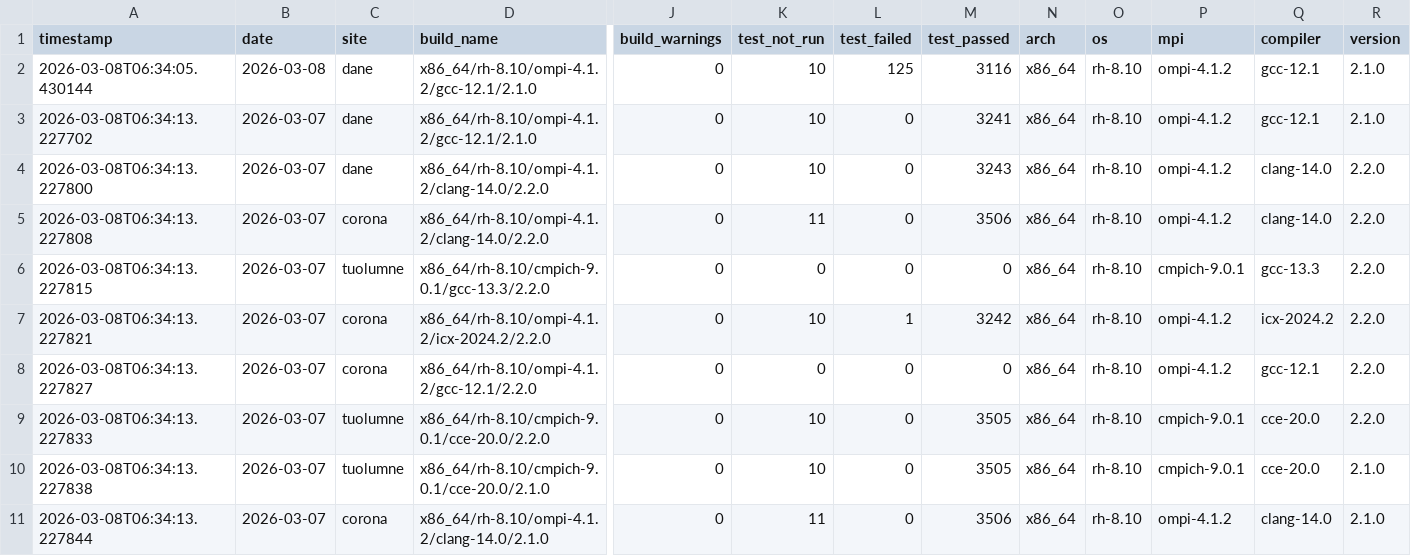
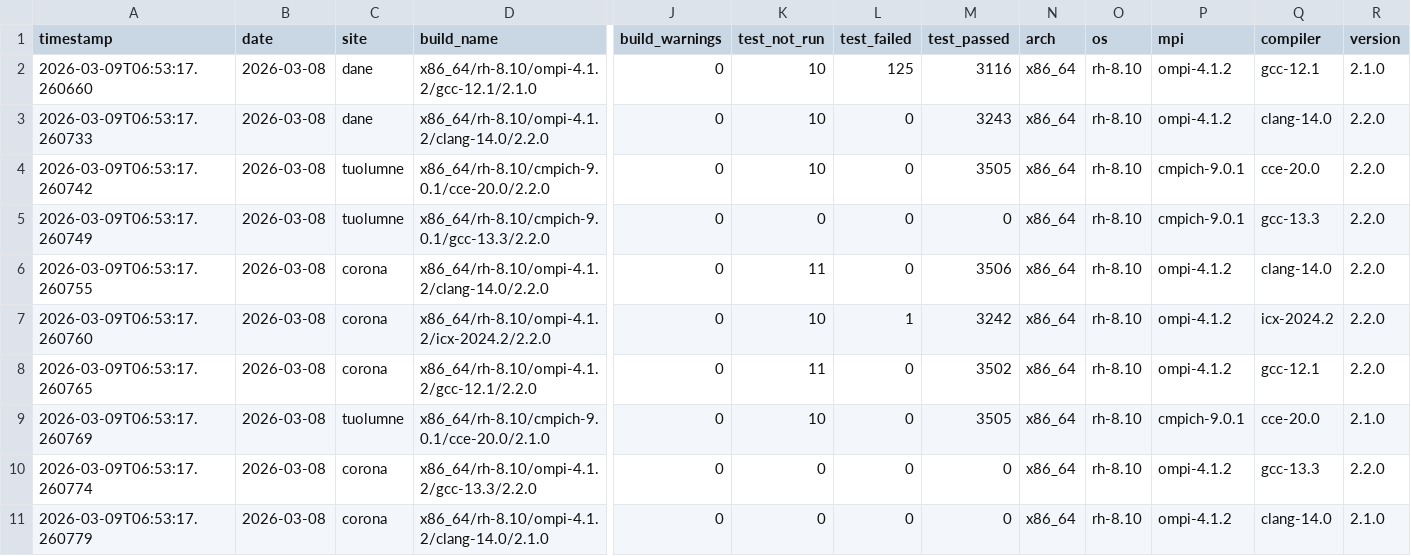
Before and after one commit to hyoklee/hpc-h5, a CSV file: src/hpc_test_results.csv, drawn as a sheet; only a part is shown, gaps mark what is left out; removed rows and columns are numbered as before the commit, all else as after; rows hold the shown columns only; the diff covers the shown part only; the diff names each change by its address in the sheet, - before the commit and + after, or states it on an @@ line.

```diff
--- a/src/hpc_test_results.csv
+++ b/src/hpc_test_results.csv
-A2 (timestamp): 2026-03-08T06:34:05.430144
+A2 (timestamp): 2026-03-09T06:53:17.260660
-row 3: 2026-03-08T06:34:13.227702 | 2026-03-07 | dane | x86_64/rh-8.10/ompi-4.1.2/gcc-12.1/2.1.0 | 0 | 10 | 0 | 3241 | x86_64 | rh-8.10 | ompi-4.1.2 | gcc-12.1 | 2.1.0
-A3 (timestamp): 2026-03-08T06:34:13.227800
+A3 (timestamp): 2026-03-09T06:53:17.260733
-B3:B5 (date): 2026-03-07
+B3:B5 (date): 2026-03-08
-A4 (timestamp): 2026-03-08T06:34:13.227808
+A4 (timestamp): 2026-03-09T06:53:17.260742
-C4 (site): corona
+C4 (site): tuolumne
-D4 (build_name): x86_64/rh-8.10/ompi-4.1.2/clang-14.0/2.2.0
+D4 (build_name): x86_64/rh-8.10/cmpich-9.0.1/cce-20.0/2.2.0
-K4 (test_not_run): 11
+K4 (test_not_run): 10
-M4 (test_passed): 3506
+M4 (test_passed): 3505
-P4 (mpi): ompi-4.1.2
+P4 (mpi): cmpich-9.0.1
-Q4 (compiler): clang-14.0
+Q4 (compiler): cce-20.0
-A5 (timestamp): 2026-03-08T06:34:13.227815
+A5 (timestamp): 2026-03-09T06:53:17.260749
+row 6: 2026-03-09T06:53:17.260755 | 2026-03-08 | corona | x86_64/rh-8.10/ompi-4.1.2/clang-14.0/2.2.0 | 0 | 11 | 0 | 3506 | x86_64 | rh-8.10 | ompi-4.1.2 | clang-14.0 | 2.2.0
-A7 (timestamp): 2026-03-08T06:34:13.227821
+A7 (timestamp): 2026-03-09T06:53:17.260760
-B7:B11 (date): 2026-03-07
+B7:B11 (date): 2026-03-08
-A8 (timestamp): 2026-03-08T06:34:13.227827
+A8 (timestamp): 2026-03-09T06:53:17.260765
-K8 (test_not_run): 0
+K8 (test_not_run): 11
-M8 (test_passed): 0
+M8 (test_passed): 3502
-A9 (timestamp): 2026-03-08T06:34:13.227833
+A9 (timestamp): 2026-03-09T06:53:17.260769
-D9 (build_name): x86_64/rh-8.10/cmpich-9.0.1/cce-20.0/2.2.0
+D9 (build_name): x86_64/rh-8.10/cmpich-9.0.1/cce-20.0/2.1.0
-R9 (version): 2.2.0
+R9 (version): 2.1.0
-A10 (timestamp): 2026-03-08T06:34:13.227838
+A10 (timestamp): 2026-03-09T06:53:17.260774
-C10 (site): tuolumne
+C10 (site): corona
-D10 (build_name): x86_64/rh-8.10/cmpich-9.0.1/cce-20.0/2.1.0
+D10 (build_name): x86_64/rh-8.10/ompi-4.1.2/gcc-13.3/2.2.0
-K10 (test_not_run): 10
+K10 (test_not_run): 0
-M10 (test_passed): 3505
+M10 (test_passed): 0
-P10 (mpi): cmpich-9.0.1
+P10 (mpi): ompi-4.1.2
-Q10 (compiler): cce-20.0
+Q10 (compiler): gcc-13.3
-R10 (version): 2.1.0
+R10 (version): 2.2.0
-A11 (timestamp): 2026-03-08T06:34:13.227844
+A11 (timestamp): 2026-03-09T06:53:17.260779
-K11 (test_not_run): 11
+K11 (test_not_run): 0
-M11 (test_passed): 3506
+M11 (test_passed): 0
```
Also changed, not shown: 1 added row, 1 removed row and 24 edited cells elsewhere in this file, 2 other files.
